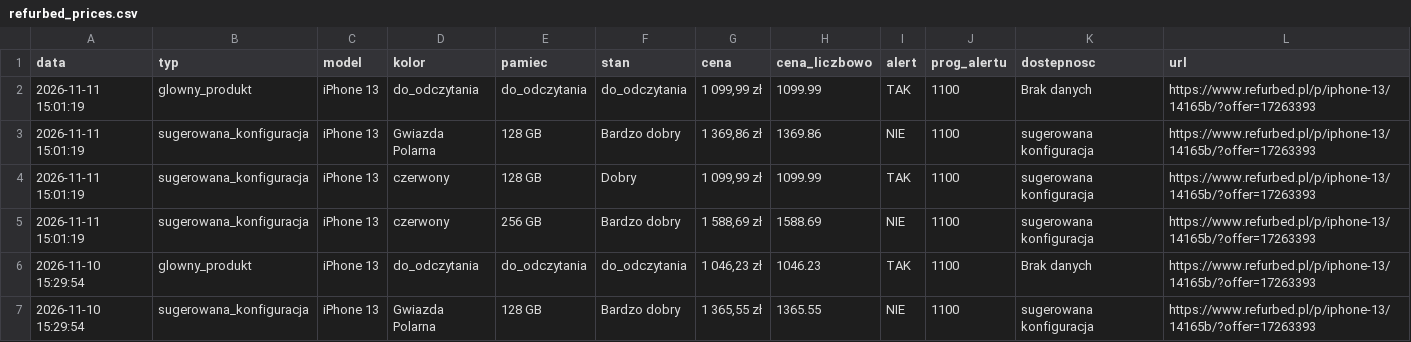
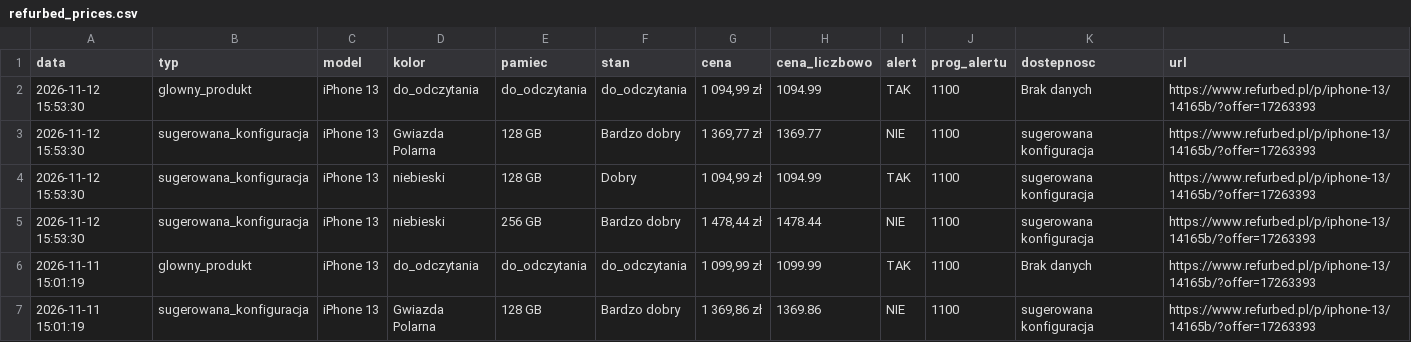
Before and after one commit to Mateo5789/pricemonitor, a CSV file: refurbed_prices.csv, drawn as a sheet; only a part is shown; the shorter side is filled out with more unchanged rows.

```diff
--- a/refurbed_prices.csv
+++ b/refurbed_prices.csv
@@ -1,2 +1,6 @@
 data,typ,model,kolor,pamiec,stan,cena,cena_liczbowo,alert,prog_alertu,dostepnosc,url
+2026-11-12 15:53:30,glowny_produkt,iPhone 13,do_odczytania,do_odczytania,do_odczytania,"1 094,99 zł",1094.99,TAK,1100,Brak danych,https://www.refurbed.pl/p/iphone-13/14165b/?offer=17263393
+2026-11-12 15:53:30,sugerowana_konfiguracja,iPhone 13,Gwiazda Polarna,128 GB,Bardzo dobry,"1 369,77 zł",1369.77,NIE,1100,sugerowana konfiguracja,https://www.refurbed.pl/p/iphone-13/14165b/?offer=17263393
+2026-11-12 15:53:30,sugerowana_konfiguracja,iPhone 13,niebieski,128 GB,Dobry,"1 094,99 zł",1094.99,TAK,1100,sugerowana konfiguracja,https://www.refurbed.pl/p/iphone-13/14165b/?offer=17263393
+2026-11-12 15:53:30,sugerowana_konfiguracja,iPhone 13,niebieski,256 GB,Bardzo dobry,"1 478,44 zł",1478.44,NIE,1100,sugerowana konfiguracja,https://www.refurbed.pl/p/iphone-13/14165b/?offer=17263393
 2026-11-11 15:01:19,glowny_produkt,iPhone 13,do_odczytania,do_odczytania,do_odczytania,"1 099,99 zł",1099.99,TAK,1100,Brak danych,https://www.refurbed.pl/p/iphone-13/14165b/?offer=17263393
```
